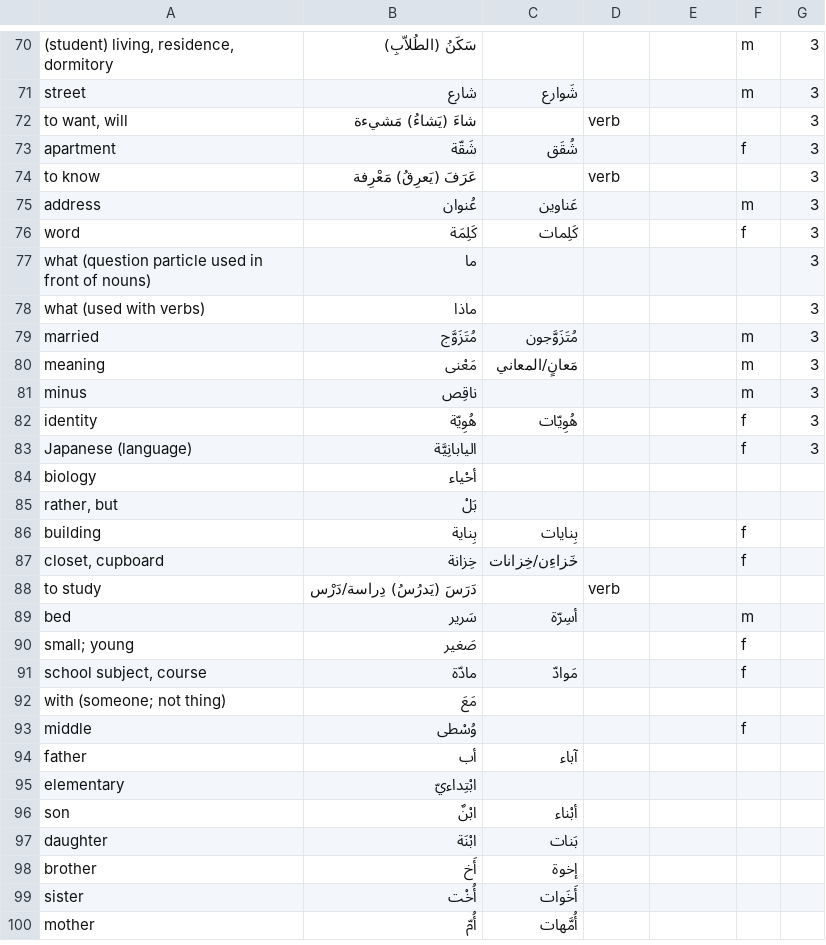
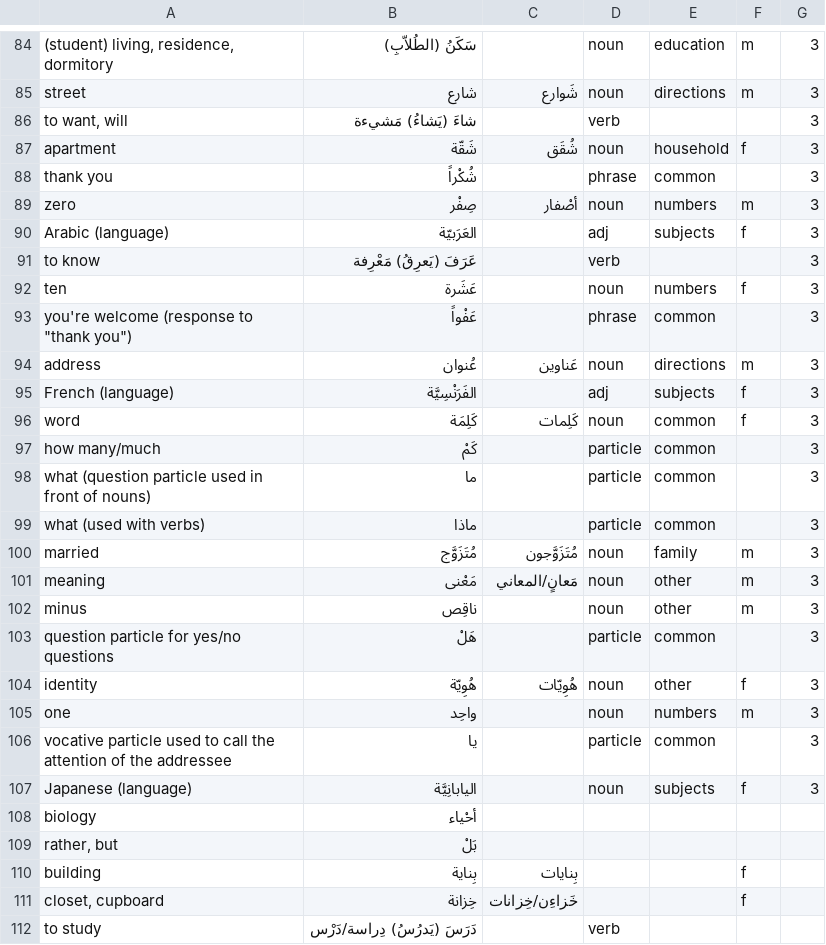
Before and after one commit to bmaupin/junkpile, a CSV file: support/words/arabic-words.csv, drawn as a sheet; only a part is shown, gaps mark what is left out; the shorter side is filled out with more unchanged rows; addresses are those after the commit; the diff covers the shown part only; the diff names each change by its address in the sheet, - before the commit and + after, or states it on an @@ line.

Commit message:
add missing words and parts of speech, categories, etc. to aws chapter 3
git-svn-id: file:///home/bmaupin/tmp/oldaaf/android_arabic_flashcards/trunk@61 d45c4bbb-d1aa-4eb0-a131-1cfa29d7c7c7

```diff
--- a/support/words/arabic-words.csv
+++ b/support/words/arabic-words.csv
-D84:D85: (empty)
+D84:D85: noun
-E84: (empty)
+E84: education
-E85: (empty)
+E85: directions
-D87: (empty)
+D87: noun
-E87: (empty)
+E87: household
+row 88: thank you | شُكْراً |  | phrase | common |  | 3
+row 89: zero | صِفْر | أصْفار | noun | numbers | m | 3
+row 90: Arabic (language) | العَرَبيّة |  | adj | subjects | f | 3
+row 92: ten | عَشَرة |  | noun | numbers | f | 3
+row 93: you're welcome (response to "thank you") | عَفْواً |  | phrase | common |  | 3
-D94: (empty)
+D94: noun
-E94: (empty)
+E94: directions
+row 95: French (language) | الفَرَنْسِيَّة |  | adj | subjects | f | 3
-D96: (empty)
+D96: noun
-E96: (empty)
+E96: common
+row 97: how many/much | كَمْ |  | particle | common |  | 3
-D98:D99: (empty)
+D98:D99: particle
-E98:E99: (empty)
+E98:E99: common
-D100:D102: (empty)
+D100:D102: noun
-E100: (empty)
+E100: family
-E101:E102: (empty)
+E101:E102: other
+row 103: question particle for yes/no questions | هَلْ |  | particle | common |  | 3
-D104: (empty)
+D104: noun
-E104: (empty)
+E104: other
+row 105: one | واحِد |  | noun | numbers | m | 3
+row 106: vocative particle used to call the attention of the addressee | يا |  | particle | common |  | 3
-D107: (empty)
+D107: noun
-E107: (empty)
+E107: subjects
```
Also changed, not shown: 14 added rows and 20 edited cells elsewhere in this file.
